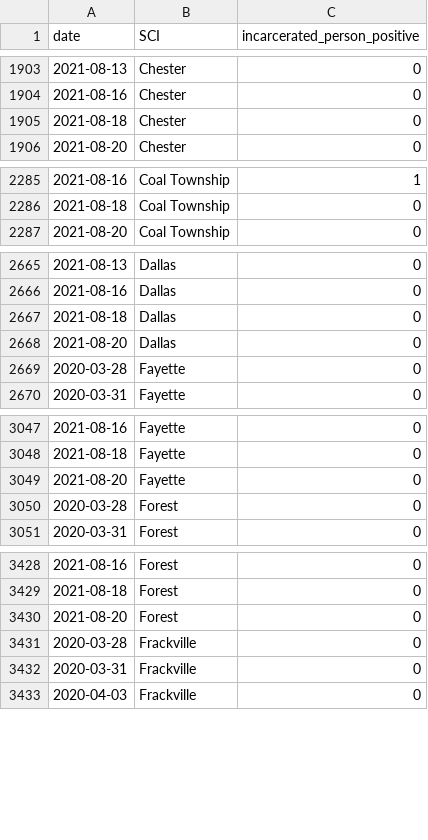
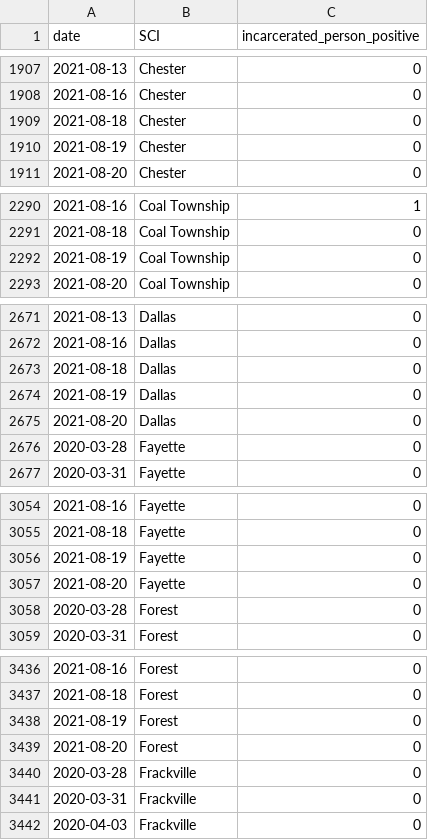
Before and after one commit to jmparelman/PA-SCI_COVID19, a CSV file: data/latest_data/PA_DOC_dashboard_cases.csv, drawn as a sheet; only a part is shown, gaps mark what is left out; the diff covers the shown part only.

```diff
--- a/data/latest_data/PA_DOC_dashboard_cases.csv
+++ b/data/latest_data/PA_DOC_dashboard_cases.csv
@@ -1905,2 +1909,3 @@ date,SCI,incarcerated_person_positive
 2021-08-18,Chester,0
+2021-08-19,Chester,0
 2021-08-20,Chester,0
@@ -2286,2 +2291,3 @@ date,SCI,incarcerated_person_positive
 2021-08-18,Coal Township,0
+2021-08-19,Coal Township,0
 2021-08-20,Coal Township,0
@@ -2667,2 +2673,3 @@ date,SCI,incarcerated_person_positive
 2021-08-18,Dallas,0
+2021-08-19,Dallas,0
 2021-08-20,Dallas,0
@@ -3048,2 +3055,3 @@ date,SCI,incarcerated_person_positive
 2021-08-18,Fayette,0
+2021-08-19,Fayette,0
 2021-08-20,Fayette,0
@@ -3429,2 +3437,3 @@ date,SCI,incarcerated_person_positive
 2021-08-18,Forest,0
+2021-08-19,Forest,0
 2021-08-20,Forest,0
```
Also changed, not shown: 20 added rows and 2 edited cells elsewhere in this file, data/latest_data/PA_DOC_dashboard_latest.csv.
